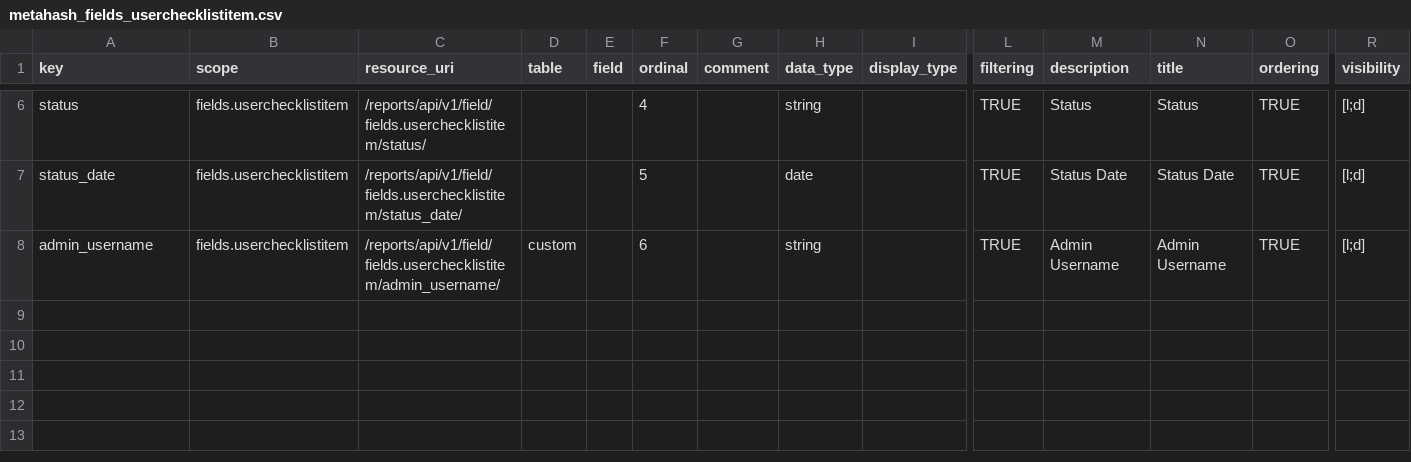
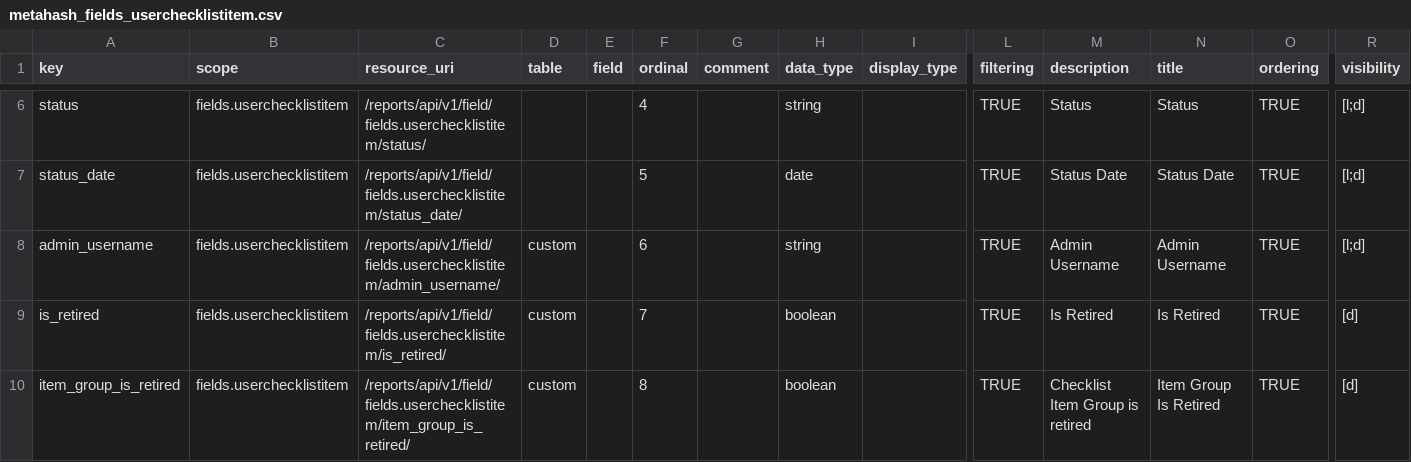
Before and after one commit to seanderickson/lims, a CSV file: db/static/api_init/metahash_fields_userchecklistitem.csv, drawn as a sheet; only a part is shown, gaps mark what is left out; rows hold the shown columns only; the diff names each change by its address in the sheet, - before the commit and + after, or states it on an @@ line.

Commit message:
api checkpoint: userchecklistitem migration and edit functionality check

```diff
--- a/db/static/api_init/metahash_fields_userchecklistitem.csv
+++ b/db/static/api_init/metahash_fields_userchecklistitem.csv
+row 9: is_retired | fields.userchecklistitem | /reports/api/v1/field/fields.userchecklistitem/is_retired/ | custom |  | 7 |  | boolean |  | TRUE | Is Retired | Is Retired | TRUE | [d]
+row 10: item_group_is_retired | fields.userchecklistitem | /reports/api/v1/field/fields.userchecklistitem/item_group_is_retired/ | custom |  | 8 |  | boolean |  | TRUE | Checklist Item Group is retired | Item Group Is Retired | TRUE | [d]
```
Also changed, not shown: 6 other files.
